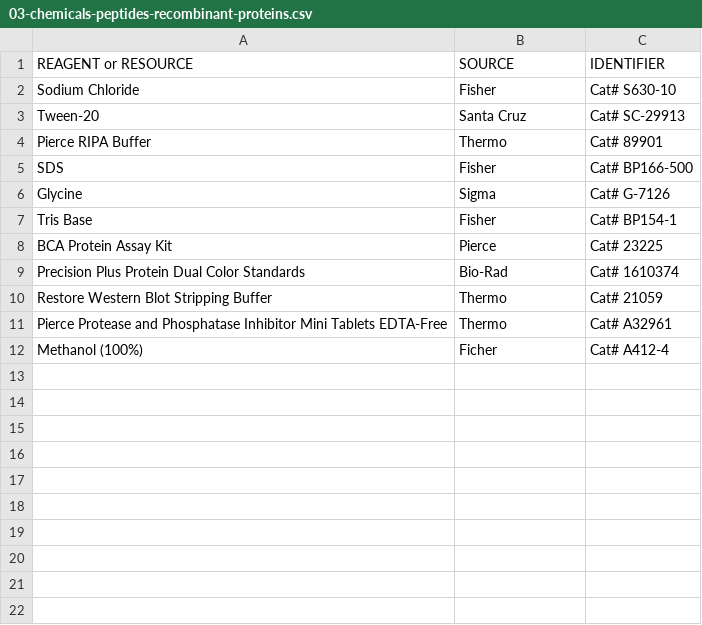
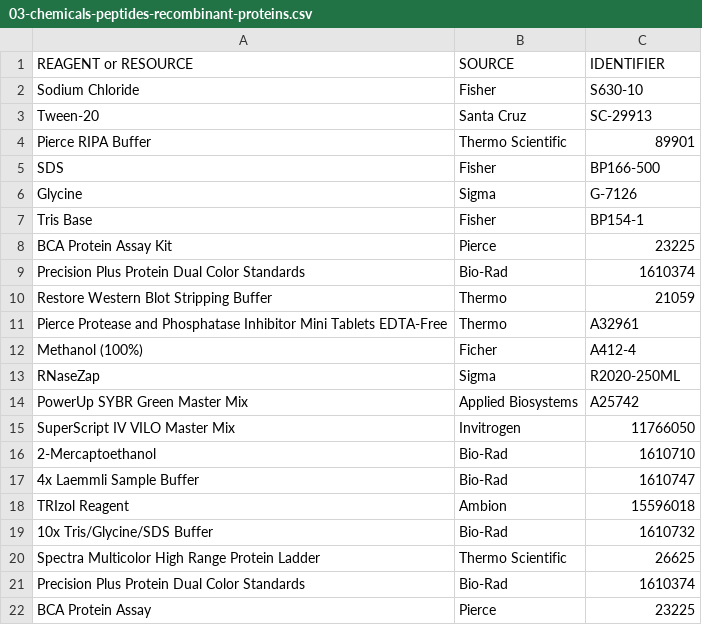
Before and after one commit to pranavmishra90/research-reference, a CSV file: lab-materials/key-resources-table/03-chemicals-peptides-recombinant-proteins.csv, drawn as a sheet; the diff names each change by its address in the sheet, - before the commit and + after, or states it on an @@ line.

```diff
--- a/lab-materials/key-resources-table/03-chemicals-peptides-recombinant-proteins.csv
+++ b/lab-materials/key-resources-table/03-chemicals-peptides-recombinant-proteins.csv
-C2 (IDENTIFIER): Cat# S630-10
+C2 (IDENTIFIER): S630-10
-C3 (IDENTIFIER): Cat# SC-29913
+C3 (IDENTIFIER): SC-29913
-B4 (SOURCE): Thermo
+B4 (SOURCE): Thermo Scientific
-C4 (IDENTIFIER): Cat# 89901
+C4 (IDENTIFIER): 89901
-C5 (IDENTIFIER): Cat# BP166-500
+C5 (IDENTIFIER): BP166-500
-C6 (IDENTIFIER): Cat# G-7126
+C6 (IDENTIFIER): G-7126
-C7 (IDENTIFIER): Cat# BP154-1
+C7 (IDENTIFIER): BP154-1
-C8 (IDENTIFIER): Cat# 23225
+C8 (IDENTIFIER): 23225
-C9 (IDENTIFIER): Cat# 1610374
+C9 (IDENTIFIER): 1610374
-C10 (IDENTIFIER): Cat# 21059
+C10 (IDENTIFIER): 21059
-C11 (IDENTIFIER): Cat# A32961
+C11 (IDENTIFIER): A32961
-C12 (IDENTIFIER): Cat# A412-4
+C12 (IDENTIFIER): A412-4
+row 13: RNaseZap | Sigma | R2020-250ML
+row 14: PowerUp SYBR Green Master Mix | Applied Biosystems | A25742
+row 15: SuperScript IV VILO Master Mix | Invitrogen | 11766050
+row 16: 2-Mercaptoethanol | Bio-Rad | 1610710
+row 17: 4x Laemmli Sample Buffer | Bio-Rad | 1610747
+row 18: TRIzol Reagent | Ambion | 15596018
+row 19: 10x Tris/Glycine/SDS Buffer | Bio-Rad | 1610732
+row 20: Spectra Multicolor High Range Protein Ladder | Thermo Scientific | 26625
+row 21: Precision Plus Protein Dual Color Standards | Bio-Rad | 1610374
+row 22: BCA Protein Assay | Pierce | 23225
```
Also changed, not shown: 2 other files.
